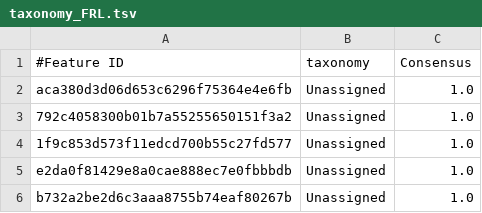
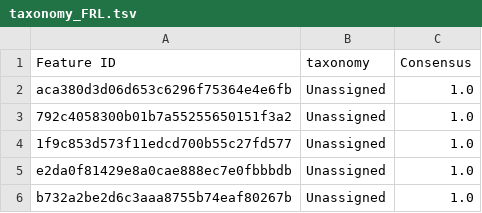
Before and after one commit to xinghung/2021, a TSV file: taxonomy_FRL.tsv, drawn as a sheet; only a part is shown.

Commit message:
Update taxonomy_FRL.tsv

```diff
--- a/taxonomy_FRL.tsv
+++ b/taxonomy_FRL.tsv
@@ -1,2 +1,2 @@
-#Feature ID	taxonomy	Consensus
+Feature ID	taxonomy	Consensus
 aca380d3d06d653c6296f75364e4e6fb	Unassigned	1.0
```
